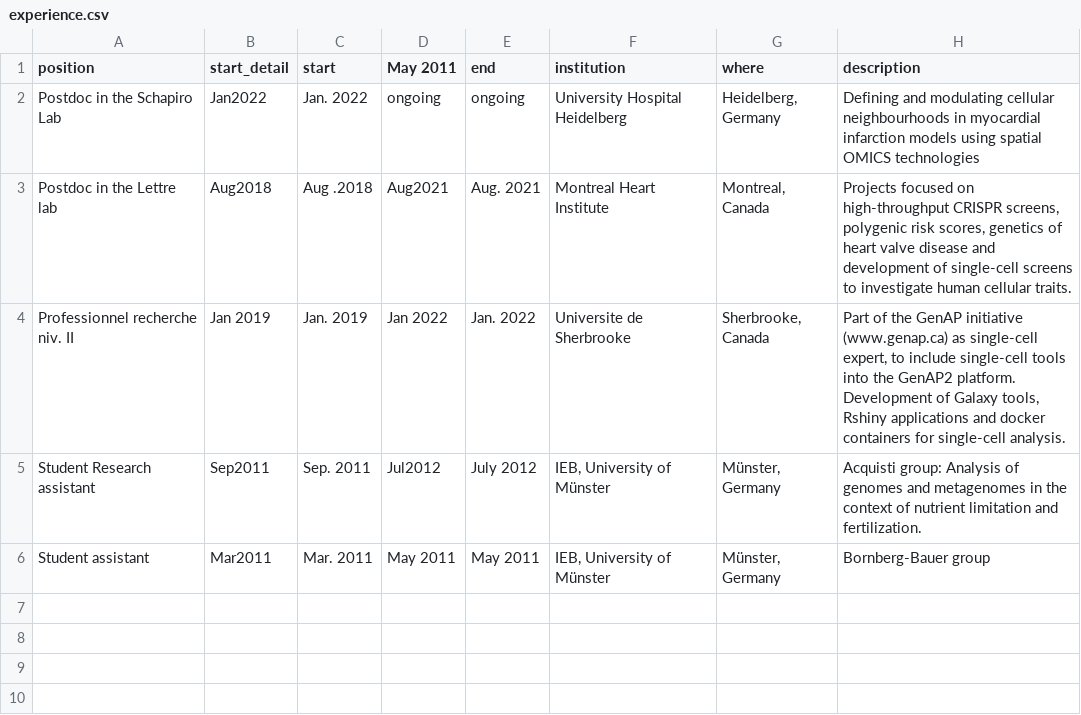
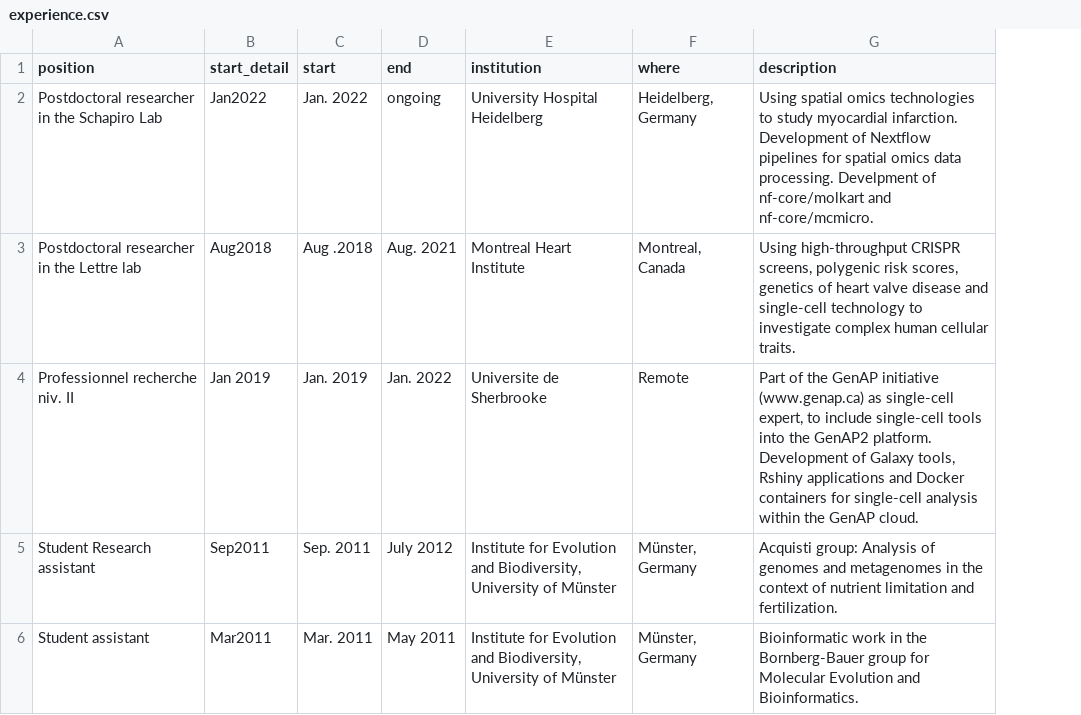
Before and after one commit to FloWuenne/FlorianWuennemann_CV, a CSV file: data/experience.csv, drawn as a sheet; removed rows and columns are numbered as before the commit, all else as after; the diff names each change by its address in the sheet, - before the commit and + after, or states it on an @@ line.

```diff
--- a/data/experience.csv
+++ b/data/experience.csv
-column D (May 2011), rows 2-6: ongoing | Aug2021 | Jan 2022 | Jul2012 | May 2011
-A2 (position): Postdoc in the Schapiro Lab
+A2 (position): Postdoctoral researcher in the Schapiro Lab
-G2 (description): Defining and modulating cellular neighbourhoods in myocardial infarction models using spatial OMICS technologies
+G2 (description): Using spatial omics technologies to study myocardial infarction. Development of Nextflow pipelines for spatial omics data processing. Develpment of nf-core/molkart and nf-core/mcmicro.
-A3 (position): Postdoc in the Lettre lab
+A3 (position): Postdoctoral researcher in the Lettre lab
-G3 (description): Projects focused on high-throughput CRISPR screens, polygenic risk scores, genetics of heart valve disease and development of single-cell screens to investigate human cellular…
+G3 (description): Using high-throughput CRISPR screens, polygenic risk scores, genetics of heart valve disease and single-cell technology to investigate complex human cellular…
-F4 (where): Sherbrooke, Canada
+F4 (where): Remote
-G4 (description): …applications and docker containers for single-cell analysis.
+G4 (description): …applications and Docker containers for single-cell analysis within the GenAP cloud.
-E5:E6 (institution): IEB, University of Münster
+E5:E6 (institution): Institute for Evolution and Biodiversity, University of Münster
-G6 (description): Bornberg-Bauer group
+G6 (description): Bioinformatic work in the Bornberg-Bauer group for Molecular Evolution and Bioinformatics.
```
Also changed, not shown: data/hackathons.csv, data/presentations.csv, 7 other files.
